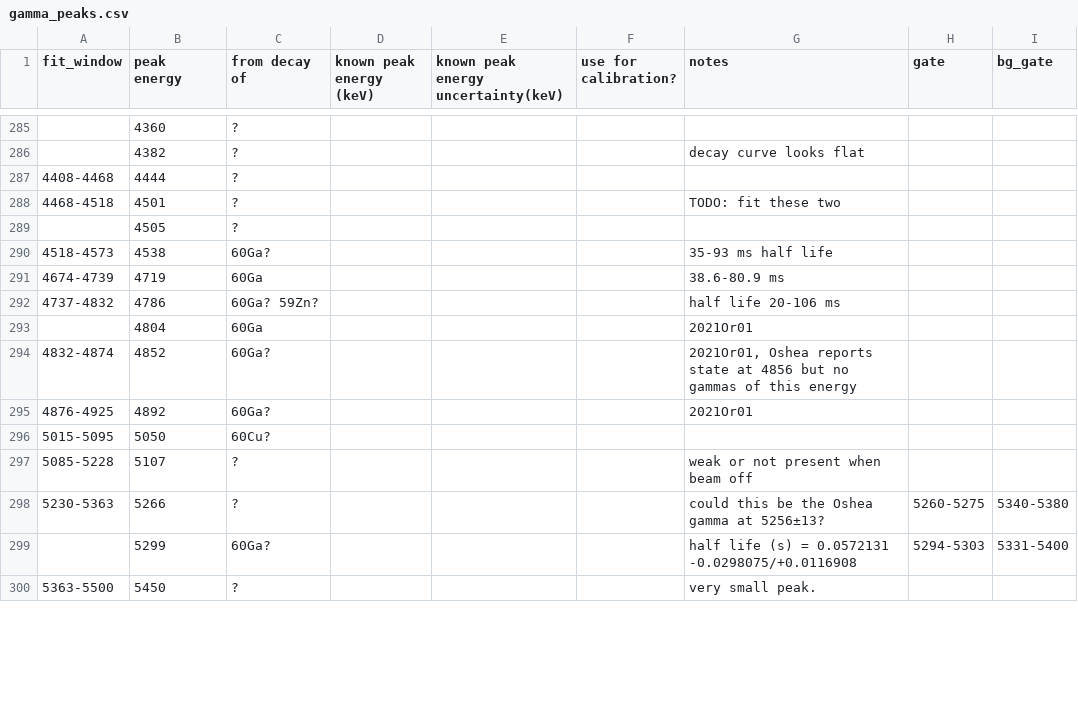
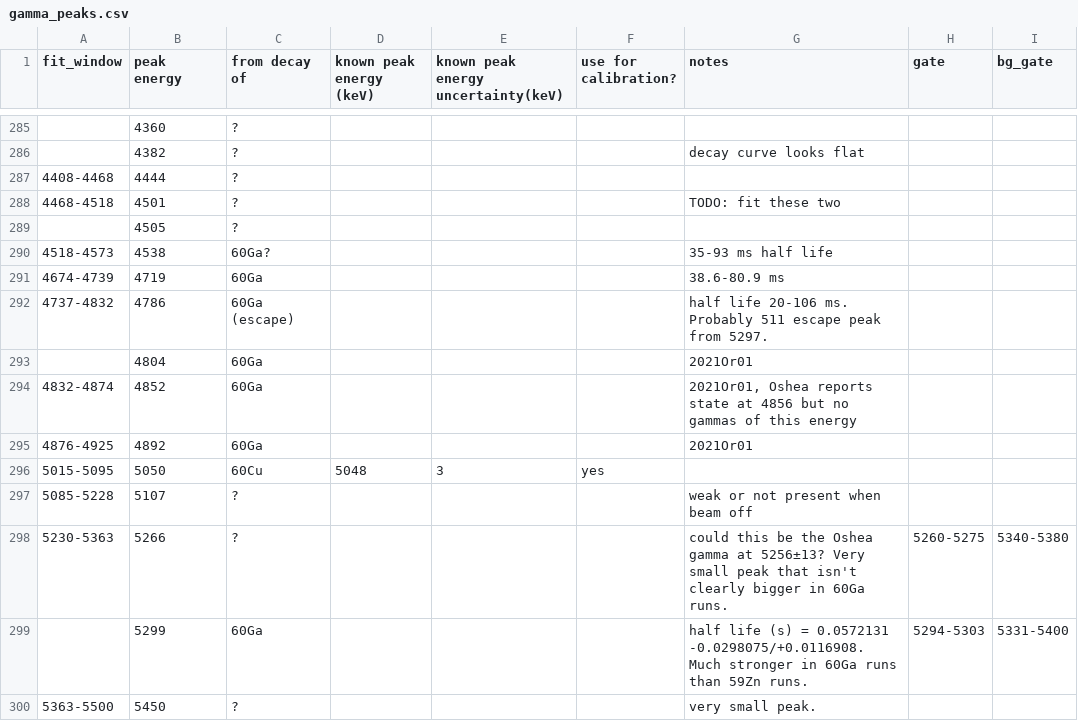
Before and after one commit to GADGET-group/gadget_data_analysis, a CSV file: e23035_analysis/peak_fitting/gamma_peaks.csv, drawn as a sheet; only a part is shown, gaps mark what is left out; the diff covers the shown part only; the diff names each change by its address in the sheet, - before the commit and + after, or states it on an @@ line.

Commit message:
fixed tsbo window for 59Zn

```diff
--- a/e23035_analysis/peak_fitting/gamma_peaks.csv
+++ b/e23035_analysis/peak_fitting/gamma_peaks.csv
-C292 (from decay of): 60Ga? 59Zn?
+C292 (from decay of): 60Ga (escape)
-G292 (notes): half life 20-106 ms
+G292 (notes): half life 20-106 ms. Probably 511 escape peak from 5297.
-C294:C295 (from decay of): 60Ga?
+C294:C295 (from decay of): 60Ga
-C296 (from decay of): 60Cu?
+C296 (from decay of): 60Cu
-D296 (known peak energy (keV)): (empty)
+D296 (known peak energy (keV)): 5048
-E296: (empty)
+E296: 3
-F296 (use for calibration?): (empty)
+F296 (use for calibration?): yes
-G298 (notes): …at 5256±13?
+G298 (notes): …at 5256±13? Very small peak that isn't clearly bigger in 60Ga runs.
-C299 (from decay of): 60Ga?
+C299 (from decay of): 60Ga
-G299 (notes): …= 0.0572131 -0.0298075/+0.0116908
+G299 (notes): …= 0.0572131 -0.0298075/+0.0116908. Much stronger in 60Ga runs than 59Zn runs.
```
Also changed, not shown: 1 added row and 12 edited cells elsewhere in this file, 1 other file.
